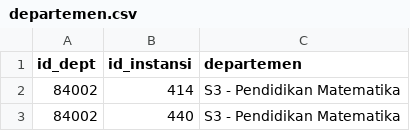
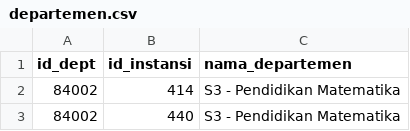
Before and after one commit to rismandwij/kel7_mds, a CSV file: scraping/departemen.csv, drawn as a sheet; only a part is shown.

Commit message:
perbarui

```diff
--- a/scraping/departemen.csv
+++ b/scraping/departemen.csv
@@ -1,2 +1,2 @@
-"id_dept","id_instansi","departemen"
+"id_dept","id_instansi","nama_departemen"
 "84002","414","S3 - Pendidikan Matematika"
```
